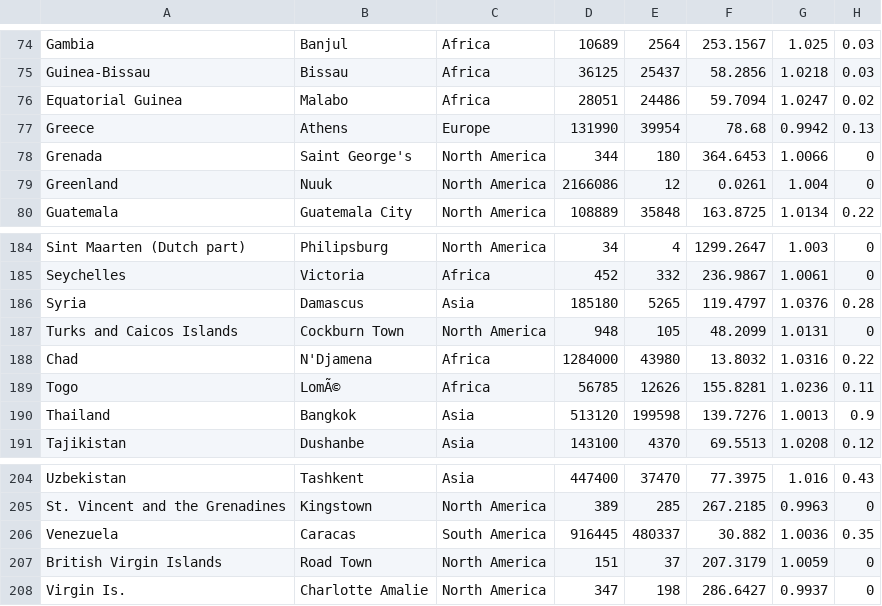
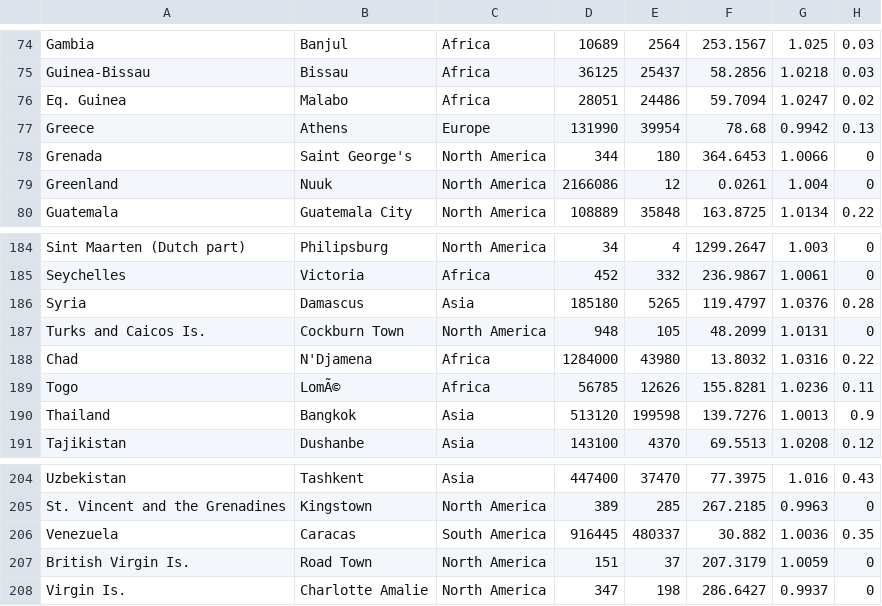
Before and after one commit to TeoJieRu/1, a CSV file: forest/use1.csv, drawn as a sheet; only a part is shown, gaps mark what is left out; the diff names each change by its address in the sheet, - before the commit and + after, or states it on an @@ line.

Commit message:
Update use1.csv

```diff
--- a/forest/use1.csv
+++ b/forest/use1.csv
-A76: Equatorial Guinea
+A76: Eq. Guinea
-A187: Turks and Caicos Islands
+A187: Turks and Caicos Is.
-A207: British Virgin Islands
+A207: British Virgin Is.
```
